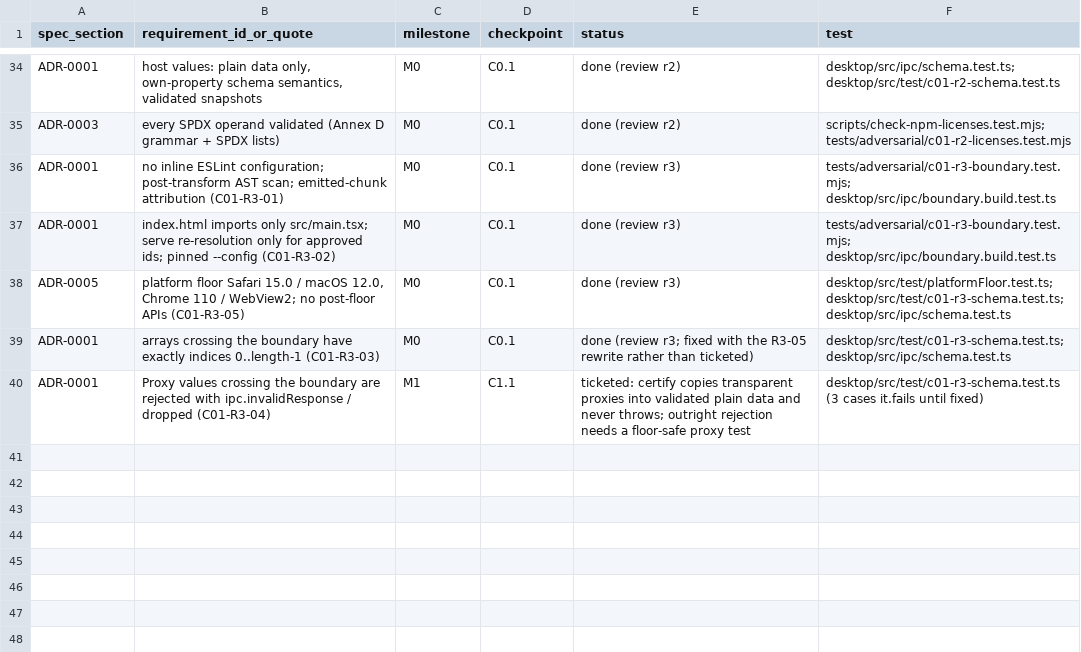
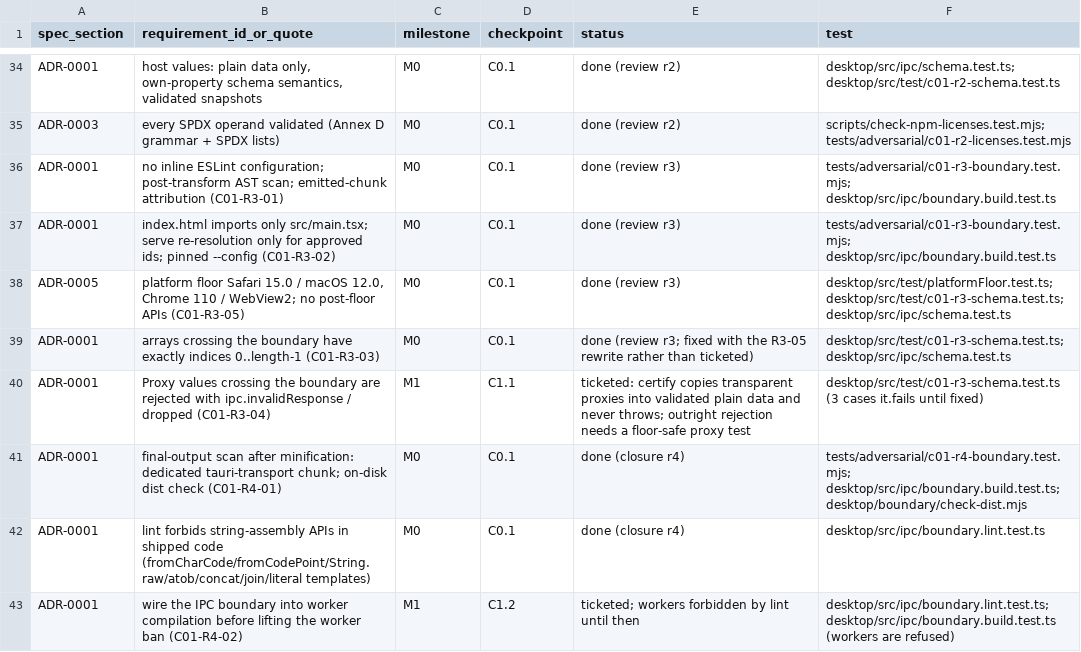
Before and after one commit to kaigani/261017-toontown-dev, a CSV file: plan/traceability.csv, drawn as a sheet; only a part is shown, gaps mark what is left out.

```diff
--- a/plan/traceability.csv
+++ b/plan/traceability.csv
@@ -40 +40,4 @@ ADR-0001,"arrays crossing the boundary have exactly indices 0..length-1 (C01-R3-
 ADR-0001,"Proxy values crossing the boundary are rejected with ipc.invalidResponse / dropped (C01-R3-04)",M1,C1.1,ticketed: certify copies transparent proxies into validated plain data and never throws; outright rejection needs a floor-safe proxy test,desktop/src/test/c01-r3-schema.test.ts (3 cases it.fails until fixed)
+ADR-0001,"final-output scan after minification: dedicated tauri-transport chunk; on-disk dist check (C01-R4-01)",M0,C0.1,done (closure r4),tests/adversarial/c01-r4-boundary.test.mjs; desktop/src/ipc/boundary.build.test.ts; desktop/boundary/check-dist.mjs
+ADR-0001,"lint forbids string-assembly APIs in shipped code (fromCharCode/fromCodePoint/String.raw/atob/concat/join/literal templates)",M0,C0.1,done (closure r4),desktop/src/ipc/boundary.lint.test.ts
+ADR-0001,"wire the IPC boundary into worker compilation before lifting the worker ban (C01-R4-02)",M1,C1.2,ticketed; workers forbidden by lint until then,desktop/src/ipc/boundary.lint.test.ts; desktop/src/ipc/boundary.build.test.ts (workers are refused)
```
Also changed, not shown: 2 other files.
